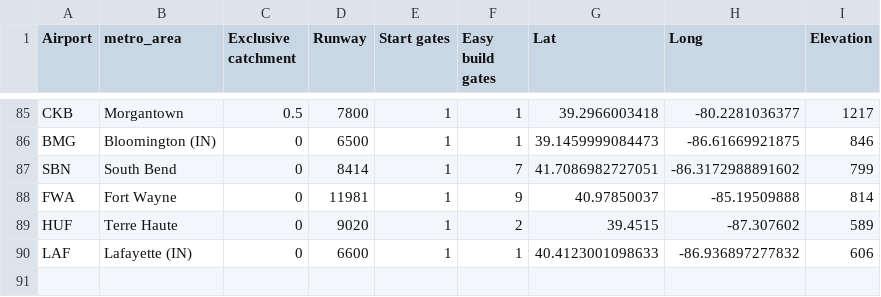
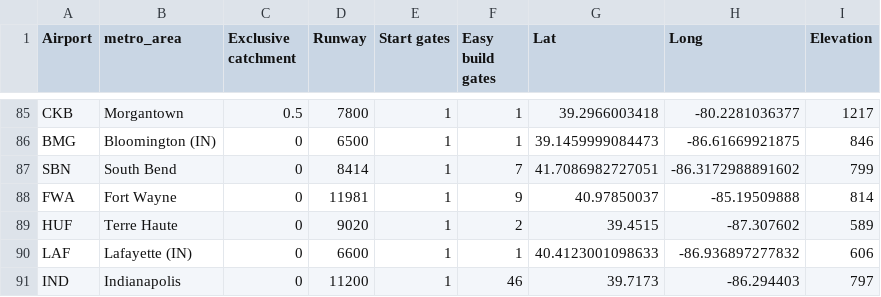
Before and after one commit to johnbrussell/airline-game, a CSV file: data/airports.csv, drawn as a sheet; only a part is shown, gaps mark what is left out.

```diff
--- a/data/airports.csv
+++ b/data/airports.csv
@@ -90 +90,2 @@ HUF,Terre Haute,0,9020,1,2,39.4515,-87.307602,589
 LAF,Lafayette (IN),0,6600,1,1,40.4123001098633,-86.936897277832,606
+IND,Indianapolis,0,11200,1,46,39.7173,-86.294403,797
```
Also changed, not shown: data/metro_areas.csv, data/populations.csv, 1 other file.
